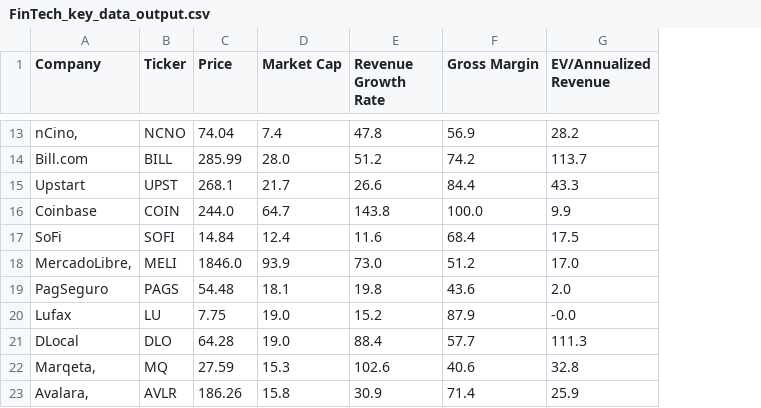
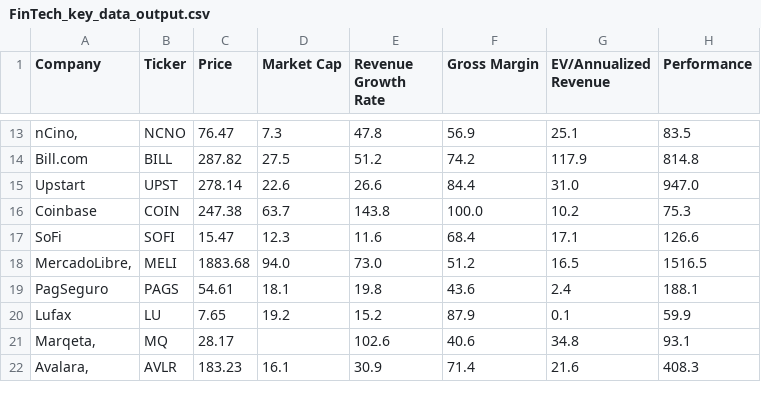
Before and after one commit to fprimecapital/findex, a CSV file: FinTech_key_data_output.csv, drawn as a sheet; only a part is shown, gaps mark what is left out; removed rows and columns are numbered as before the commit, all else as after; the diff covers the shown part only; the diff names each change by its address in the sheet, - before the commit and + after, or states it on an @@ line.

```diff
--- a/FinTech_key_data_output.csv
+++ b/FinTech_key_data_output.csv
+column H (Performance), rows 13-22: 83.5 | 814.8 | 947.0 | 75.3 | 126.6 | 1516.5 | 188.1 | 59.9 | 93.1 | 408.3
-C13 (Price): 74.04
+C13 (Price): 76.47
-D13 (Market Cap): 7.4
+D13 (Market Cap): 7.3
-G13 (EV/Annualized Revenue): 28.2
+G13 (EV/Annualized Revenue): 25.1
-C14 (Price): 285.99
+C14 (Price): 287.82
-D14 (Market Cap): 28.0
+D14 (Market Cap): 27.5
-G14 (EV/Annualized Revenue): 113.7
+G14 (EV/Annualized Revenue): 117.9
-C15 (Price): 268.1
+C15 (Price): 278.14
-D15 (Market Cap): 21.7
+D15 (Market Cap): 22.6
-G15 (EV/Annualized Revenue): 43.3
+G15 (EV/Annualized Revenue): 31.0
-C16 (Price): 244.0
+C16 (Price): 247.38
-D16 (Market Cap): 64.7
+D16 (Market Cap): 63.7
-G16 (EV/Annualized Revenue): 9.9
+G16 (EV/Annualized Revenue): 10.2
-C17 (Price): 14.84
+C17 (Price): 15.47
-D17 (Market Cap): 12.4
+D17 (Market Cap): 12.3
-G17 (EV/Annualized Revenue): 17.5
+G17 (EV/Annualized Revenue): 17.1
-C18 (Price): 1846.0
+C18 (Price): 1883.68
-D18 (Market Cap): 93.9
+D18 (Market Cap): 94.0
-G18 (EV/Annualized Revenue): 17.0
+G18 (EV/Annualized Revenue): 16.5
-C19 (Price): 54.48
+C19 (Price): 54.61
-G19 (EV/Annualized Revenue): 2.0
+G19 (EV/Annualized Revenue): 2.4
-C20 (Price): 7.75
+C20 (Price): 7.65
-D20 (Market Cap): 19.0
+D20 (Market Cap): 19.2
-G20 (EV/Annualized Revenue): -0.0
+G20 (EV/Annualized Revenue): 0.1
-row 21: DLocal | DLO | 64.28 | 19.0 | 88.4 | 57.7 | 111.3
-C21 (Price): 27.59
+C21 (Price): 28.17
-D21 (Market Cap): 15.3
+D21 (Market Cap): (empty)
-G21 (EV/Annualized Revenue): 32.8
+G21 (EV/Annualized Revenue): 34.8
-C22 (Price): 186.26
+C22 (Price): 183.23
-D22 (Market Cap): 15.8
+D22 (Market Cap): 16.1
-G22 (EV/Annualized Revenue): 25.9
+G22 (EV/Annualized Revenue): 21.6
```
Also changed, not shown: 52 edited cells elsewhere in this file.
